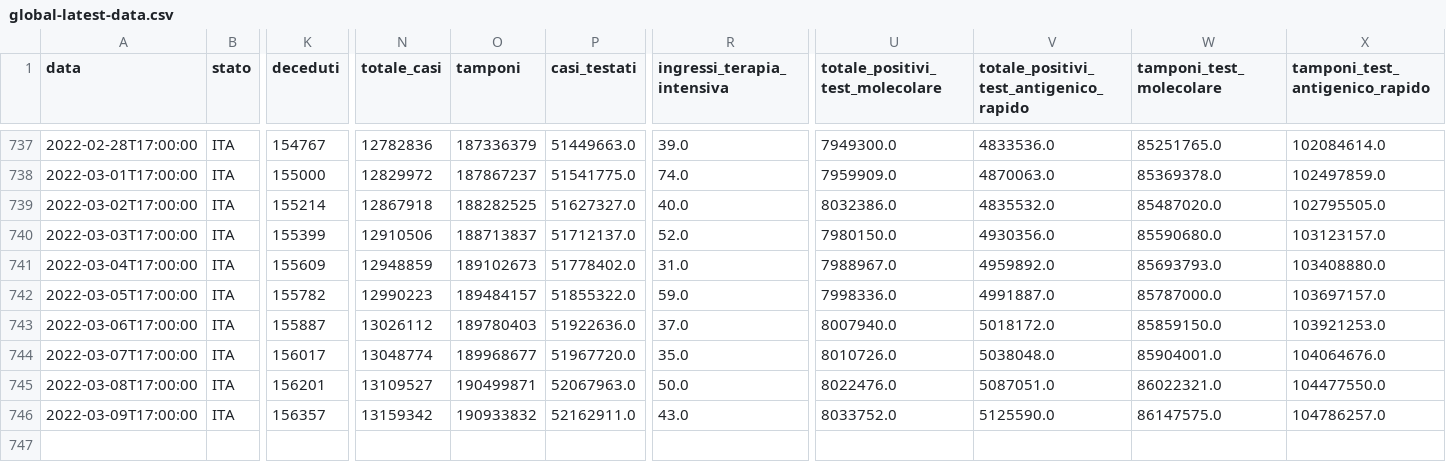
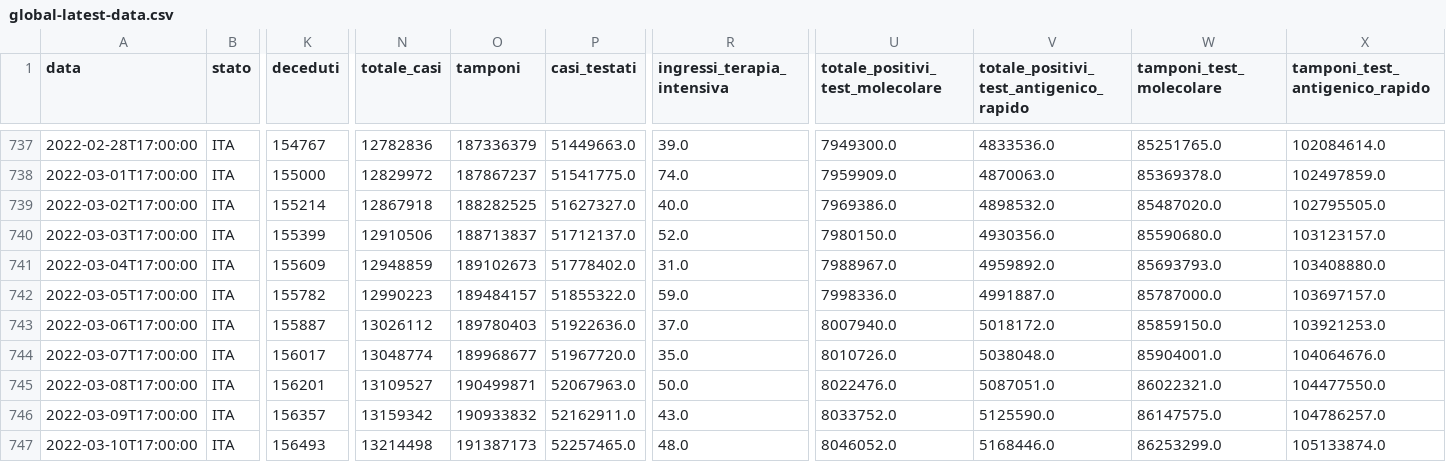
Before and after one commit to Luca-Terrazzan/covid-analysis, a CSV file: data/global-latest-data.csv, drawn as a sheet; only a part is shown, gaps mark what is left out; rows hold the shown columns only; the diff names each change by its address in the sheet, - before the commit and + after, or states it on an @@ line.

```diff
--- a/data/global-latest-data.csv
+++ b/data/global-latest-data.csv
-U739 (totale_positivi_test_molecolare): 8032386.0
+U739 (totale_positivi_test_molecolare): 7969386.0
-V739: 4835532.0
+V739: 4898532.0
+row 747: 2022-03-10T17:00:00 | ITA | 156493 | 13214498 | 191387173 | 52257465.0 | 48.0 | 8046052.0 | 5168446.0 | 86253299.0 | 105133874.0
```
Also changed, not shown: data/global-latest-data-with-proportions.csv, 1 other file.
